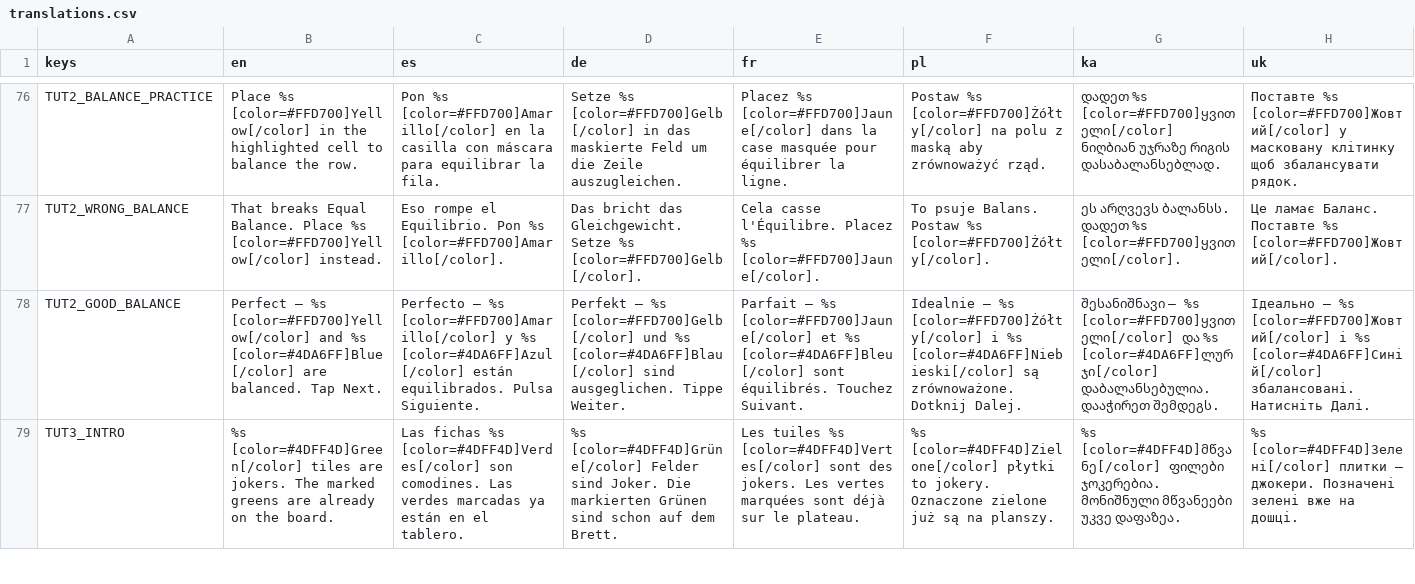
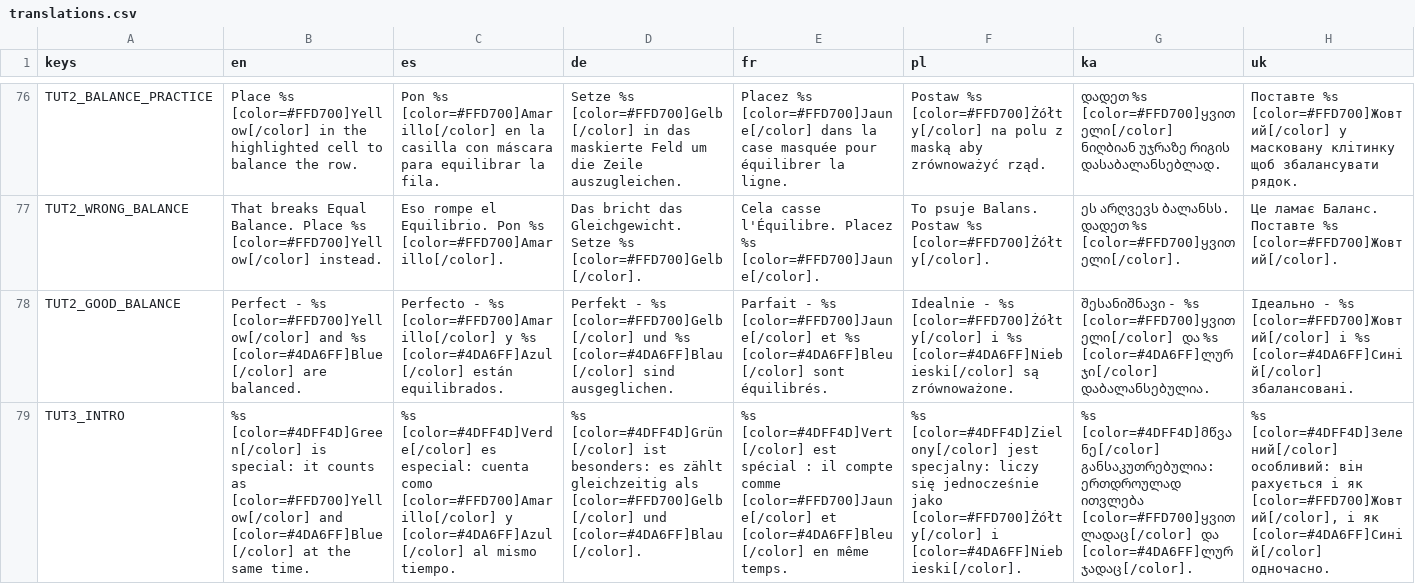
Before and after one commit to geeks0n-byte/project-taku, a CSV file: resources/localization/translations.csv, drawn as a sheet; only a part is shown, gaps mark what is left out; the diff covers the shown part only; the diff names each change by its address in the sheet, - before the commit and + after, or states it on an @@ line.

```diff
--- a/resources/localization/translations.csv
+++ b/resources/localization/translations.csv
-B78 (en): Perfect — %s [color=#FFD700]Yellow[/color] and %s [color=#4DA6FF]Blue[/color] are balanced. Tap Next.
+B78 (en): Perfect - %s [color=#FFD700]Yellow[/color] and %s [color=#4DA6FF]Blue[/color] are balanced.
-C78 (es): Perfecto — %s [color=#FFD700]Amarillo[/color] y %s [color=#4DA6FF]Azul[/color] están equilibrados. Pulsa Siguiente.
+C78 (es): Perfecto - %s [color=#FFD700]Amarillo[/color] y %s [color=#4DA6FF]Azul[/color] están equilibrados.
-D78 (de): Perfekt — %s [color=#FFD700]Gelb[/color] und %s [color=#4DA6FF]Blau[/color] sind ausgeglichen. Tippe Weiter.
+D78 (de): Perfekt - %s [color=#FFD700]Gelb[/color] und %s [color=#4DA6FF]Blau[/color] sind ausgeglichen.
-E78 (fr): Parfait — %s [color=#FFD700]Jaune[/color] et %s [color=#4DA6FF]Bleu[/color] sont équilibrés. Touchez Suivant.
+E78 (fr): Parfait - %s [color=#FFD700]Jaune[/color] et %s [color=#4DA6FF]Bleu[/color] sont équilibrés.
-F78 (pl): Idealnie — %s [color=#FFD700]Żółty[/color] i %s [color=#4DA6FF]Niebieski[/color] są zrównoważone. Dotknij Dalej.
+F78 (pl): Idealnie - %s [color=#FFD700]Żółty[/color] i %s [color=#4DA6FF]Niebieski[/color] są zrównoważone.
-G78 (ka): შესანიშნავი — %s [color=#FFD700]ყვითელი[/color] და %s [color=#4DA6FF]ლურჯი[/color] დაბალანსებულია. დააჭირეთ შემდეგს.
+G78 (ka): შესანიშნავი - %s [color=#FFD700]ყვითელი[/color] და %s [color=#4DA6FF]ლურჯი[/color] დაბალანსებულია.
-H78 (uk): Ідеально — %s [color=#FFD700]Жовтий[/color] і %s [color=#4DA6FF]Синій[/color] збалансовані. Натисніть Далі.
+H78 (uk): Ідеально - %s [color=#FFD700]Жовтий[/color] і %s [color=#4DA6FF]Синій[/color] збалансовані.
-B79 (en): %s [color=#4DFF4D]Green[/color] tiles are jokers. The marked greens are already on the board.
+B79 (en): %s [color=#4DFF4D]Green[/color] is special: it counts as [color=#FFD700]Yellow[/color] and [color=#4DA6FF]Blue[/color] at the same time.
-C79 (es): Las fichas %s [color=#4DFF4D]Verdes[/color] son comodines. Las verdes marcadas ya están en el tablero.
+C79 (es): %s [color=#4DFF4D]Verde[/color] es especial: cuenta como [color=#FFD700]Amarillo[/color] y [color=#4DA6FF]Azul[/color] al mismo tiempo.
-D79 (de): %s [color=#4DFF4D]Grüne[/color] Felder sind Joker. Die markierten Grünen sind schon auf dem Brett.
+D79 (de): %s [color=#4DFF4D]Grün[/color] ist besonders: es zählt gleichzeitig als [color=#FFD700]Gelb[/color] und [color=#4DA6FF]Blau[/color].
-E79 (fr): Les tuiles %s [color=#4DFF4D]Vertes[/color] sont des jokers. Les vertes marquées sont déjà sur le plateau.
+E79 (fr): %s [color=#4DFF4D]Vert[/color] est spécial : il compte comme [color=#FFD700]Jaune[/color] et [color=#4DA6FF]Bleu[/color] en même temps.
-F79 (pl): %s [color=#4DFF4D]Zielone[/color] płytki to jokery. Oznaczone zielone już są na planszy.
+F79 (pl): %s [color=#4DFF4D]Zielony[/color] jest specjalny: liczy się jednocześnie jako [color=#FFD700]Żółty[/color] i [color=#4DA6FF]Niebieski[/color].
-G79 (ka): %s [color=#4DFF4D]მწვანე[/color] ფილები ჯოკერებია. მონიშნული მწვანეები უკვე დაფაზეა.
+G79 (ka): %s [color=#4DFF4D]მწვანე[/color] განსაკუთრებულია: ერთდროულად ითვლება [color=#FFD700]ყვითლადაც[/color] და [color=#4DA6FF]ლურჯადაც[/color].
-H79 (uk): %s [color=#4DFF4D]Зелені[/color] плитки — джокери. Позначені зелені вже на дошці.
+H79 (uk): %s [color=#4DFF4D]Зелений[/color] особливий: він рахується і як [color=#FFD700]Жовтий[/color], і як [color=#4DA6FF]Синій[/color] одночасно.
```
Also changed, not shown: 1 added row and 175 edited cells elsewhere in this file, 10 other files.
